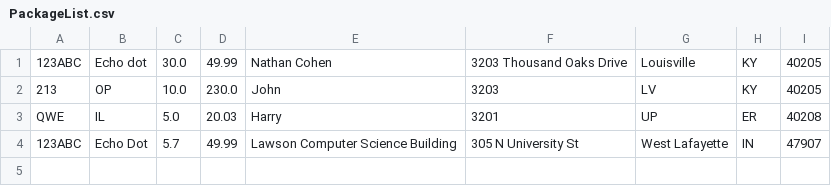
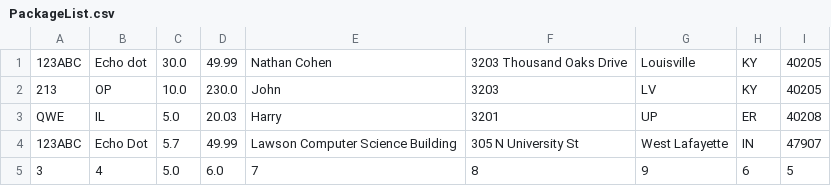
Before and after one commit to akshatpoddutoori/Project5, a CSV file: src/files/PackageList.csv, drawn as a sheet.

Commit message:
Formatting of vehicle reports & package label

```diff
--- a/src/files/PackageList.csv
+++ b/src/files/PackageList.csv
@@ -4 +4,2 @@ QWE,IL,5.0,20.03,Harry,3201,UP,ER,40208
 123ABC,Echo Dot,5.7,49.99,Lawson Computer Science Building,305 N University St,West Lafayette,IN,47907
+3,4,5.0,6.0,7,8,9,6,5
```
Also changed, not shown: 13 other files.
